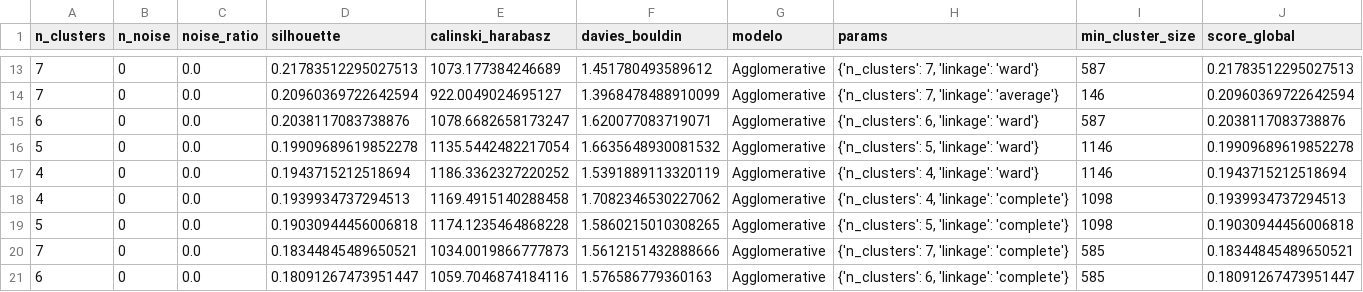
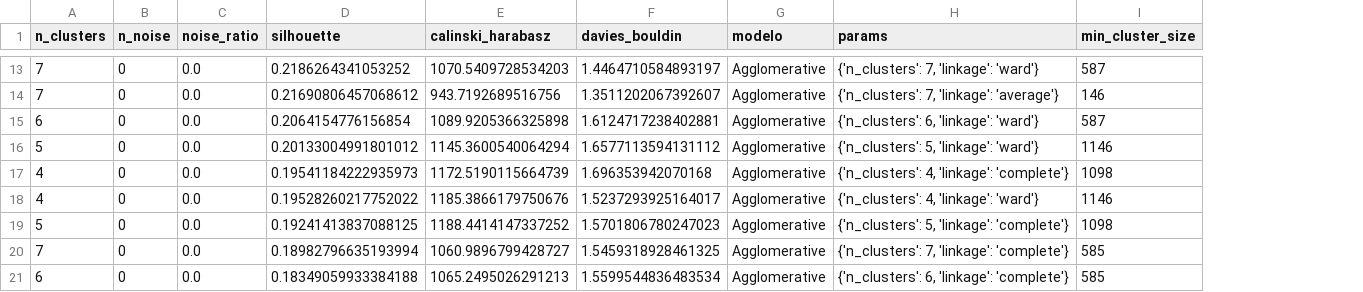
Before and after one commit to notlurcky/ml-dtg, a CSV file: p2/metricas_clustering_trafico.csv, drawn as a sheet; only a part is shown, gaps mark what is left out; removed rows and columns are numbered as before the commit, all else as after; the diff covers the shown part only; the diff names each change by its address in the sheet, - before the commit and + after, or states it on an @@ line.

```diff
--- a/p2/metricas_clustering_trafico.csv
+++ b/p2/metricas_clustering_trafico.csv
-column J (score_global), rows 13-21: 0.21783512295027513 | 0.20960369722642594 | 0.2038117083738876 | 0.19909689619852278 | 0.1943715212518694 | 0.1939934737294513 | 0.19030944456006818 | 0.18344845489650521 | 0.18091267473951447
-D13 (silhouette): 0.21783512295027513
+D13 (silhouette): 0.2186264341053252
-E13 (calinski_harabasz): 1073.177384246689
+E13 (calinski_harabasz): 1070.5409728534203
-F13 (davies_bouldin): 1.451780493589612
+F13 (davies_bouldin): 1.4464710584893197
-D14 (silhouette): 0.20960369722642594
+D14 (silhouette): 0.21690806457068612
-E14 (calinski_harabasz): 922.0049024695127
+E14 (calinski_harabasz): 943.7192689516756
-F14 (davies_bouldin): 1.3968478488910099
+F14 (davies_bouldin): 1.3511202067392607
-D15 (silhouette): 0.2038117083738876
+D15 (silhouette): 0.2064154776156854
-E15 (calinski_harabasz): 1078.6682658173247
+E15 (calinski_harabasz): 1089.9205366325898
-F15 (davies_bouldin): 1.620077083719071
+F15 (davies_bouldin): 1.6124717238402881
-D16 (silhouette): 0.19909689619852278
+D16 (silhouette): 0.20133004991801012
-E16 (calinski_harabasz): 1135.5442482217054
+E16 (calinski_harabasz): 1145.3600540064294
-F16 (davies_bouldin): 1.6635648930081532
+F16 (davies_bouldin): 1.6577113594131112
-D17 (silhouette): 0.1943715212518694
+D17 (silhouette): 0.19541184222935973
-E17 (calinski_harabasz): 1186.3362327220252
+E17 (calinski_harabasz): 1172.5190115664739
-F17 (davies_bouldin): 1.5391889113320119
+F17 (davies_bouldin): 1.696353942070168
-H17 (params): {'n_clusters': 4, 'linkage': 'ward'}
+H17 (params): {'n_clusters': 4, 'linkage': 'complete'}
-I17 (min_cluster_size): 1146
+I17 (min_cluster_size): 1098
-D18 (silhouette): 0.1939934737294513
+D18 (silhouette): 0.19528260217752022
-E18 (calinski_harabasz): 1169.4915140288458
+E18 (calinski_harabasz): 1185.3866179750676
-F18 (davies_bouldin): 1.7082346530227062
+F18 (davies_bouldin): 1.5237293925164017
-H18 (params): {'n_clusters': 4, 'linkage': 'complete'}
+H18 (params): {'n_clusters': 4, 'linkage': 'ward'}
-I18 (min_cluster_size): 1098
+I18 (min_cluster_size): 1146
-D19 (silhouette): 0.19030944456006818
+D19 (silhouette): 0.19241413837088125
-E19 (calinski_harabasz): 1174.1235464868228
+E19 (calinski_harabasz): 1188.4414147337252
-F19 (davies_bouldin): 1.5860215010308265
+F19 (davies_bouldin): 1.5701806780247023
-D20 (silhouette): 0.18344845489650521
+D20 (silhouette): 0.18982796635193994
-E20 (calinski_harabasz): 1034.0019866777873
+E20 (calinski_harabasz): 1060.9896799428727
-F20 (davies_bouldin): 1.5612151432888666
+F20 (davies_bouldin): 1.5459318928461325
-D21 (silhouette): 0.18091267473951447
+D21 (silhouette): 0.18349059933384188
-E21 (calinski_harabasz): 1059.7046874184116
+E21 (calinski_harabasz): 1065.2495026291213
-F21 (davies_bouldin): 1.576586779360163
+F21 (davies_bouldin): 1.5599544836483534
```
Also changed, not shown: 4 added rows, 4 removed rows and 25 edited cells elsewhere in this file, 2 other files.
